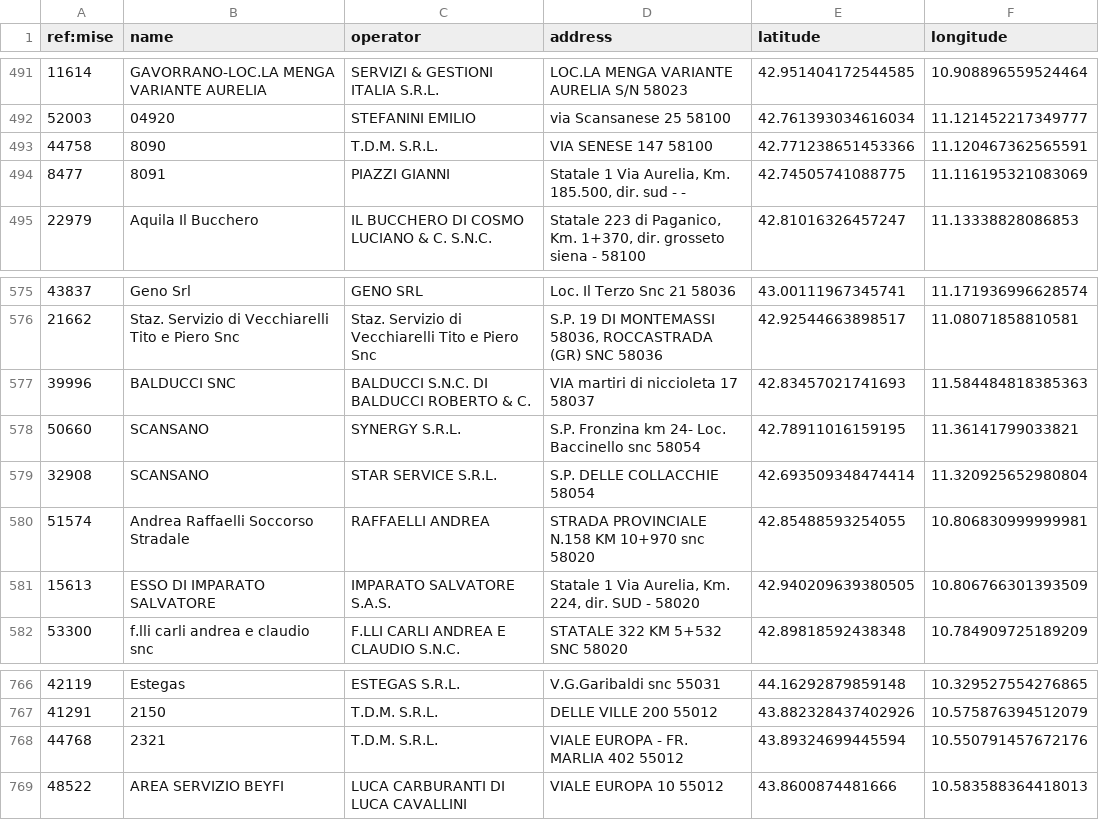
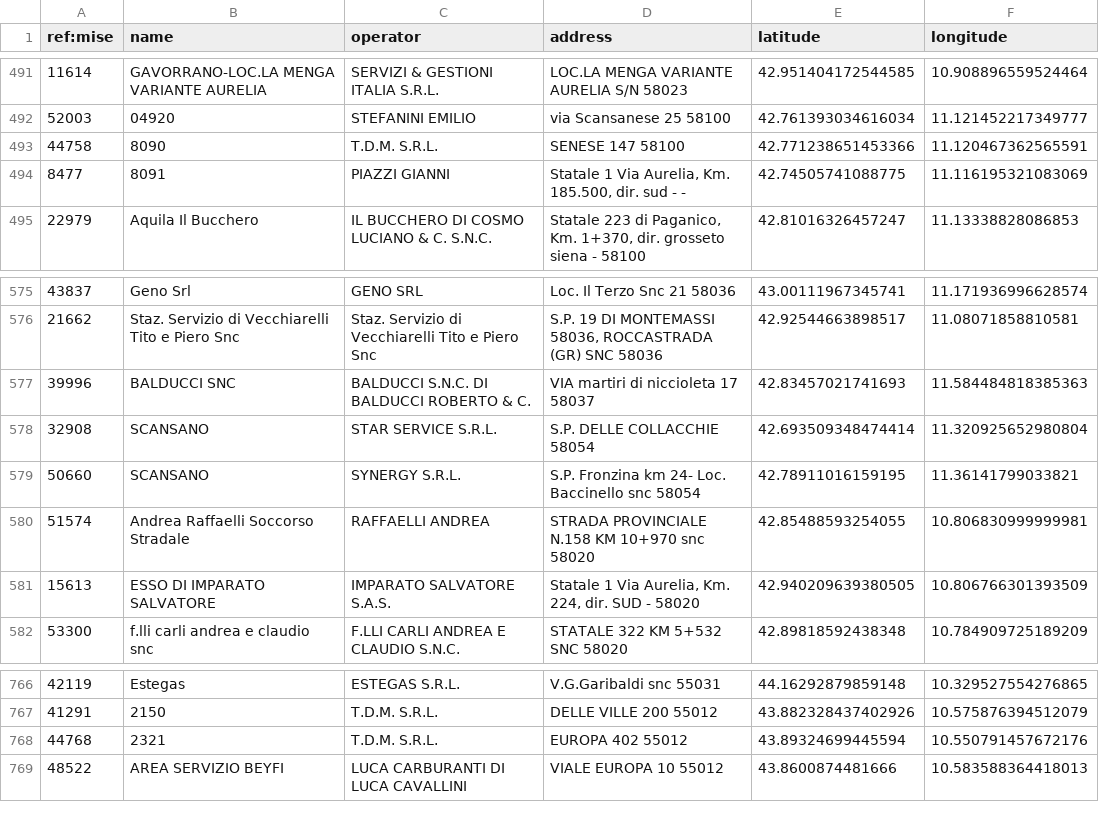
Before and after one commit to ricloy/stazionirifornimento, a CSV file: data/output/Toscana/toscana_impianti_attivi.csv, drawn as a sheet; only a part is shown, gaps mark what is left out; the diff covers the shown part only.

```diff
--- a/data/output/Toscana/toscana_impianti_attivi.csv
+++ b/data/output/Toscana/toscana_impianti_attivi.csv
@@ -492,3 +492,3 @@ ref:mise;name;operator;address;latitude;longitude
 52003;04920;STEFANINI EMILIO;via Scansanese 25 58100;42.761393034616034;11.121452217349777
-44758;8090;T.D.M. S.R.L.;VIA SENESE 147 58100;42.771238651453366;11.120467362565591
+44758;8090;T.D.M. S.R.L.;SENESE 147 58100;42.771238651453366;11.120467362565591
 8477;8091;PIAZZI GIANNI;Statale 1 Via Aurelia, Km. 185.500, dir. sud - -;42.74505741088775;11.116195321083069
@@ -577,4 +577,4 @@ ref:mise;name;operator;address;latitude;longitude
 39996;BALDUCCI SNC;BALDUCCI S.N.C. DI BALDUCCI ROBERTO & C.;VIA martiri di niccioleta 17 58037;42.83457021741693;11.584484818385363
+32908;SCANSANO;STAR SERVICE S.R.L.;S.P. DELLE COLLACCHIE  58054;42.693509348474414;11.320925652980804
 50660;SCANSANO;SYNERGY S.R.L.;S.P. Fronzina km 24- Loc. Baccinello snc 58054;42.78911016159195;11.36141799033821
-32908;SCANSANO;STAR SERVICE S.R.L.;S.P. DELLE COLLACCHIE  58054;42.693509348474414;11.320925652980804
 51574;Andrea Raffaelli Soccorso Stradale;RAFFAELLI ANDREA;STRADA PROVINCIALE N.158 KM 10+970  snc 58020;42.85488593254055;10.806830999999981
@@ -767,3 +767,3 @@ ref:mise;name;operator;address;latitude;longitude
 41291;2150;T.D.M. S.R.L.;DELLE VILLE 200 55012;43.882328437402926;10.575876394512079
-44768;2321;T.D.M. S.R.L.;VIALE EUROPA - FR. MARLIA 402 55012;43.89324699445594;10.550791457672176
+44768;2321;T.D.M. S.R.L.;EUROPA 402 55012;43.89324699445594;10.550791457672176
 48522;AREA SERVIZIO BEYFI;LUCA CARBURANTI DI LUCA CAVALLINI;VIALE EUROPA 10 55012;43.8600874481666;10.583588364418013
```
Also changed, not shown: 4 added rows, 2 removed rows, 11 moved rows and 4 edited cells elsewhere in this file, data/output/Abruzzo/abruzzo_impianti_attivi.csv, 2 other files.
